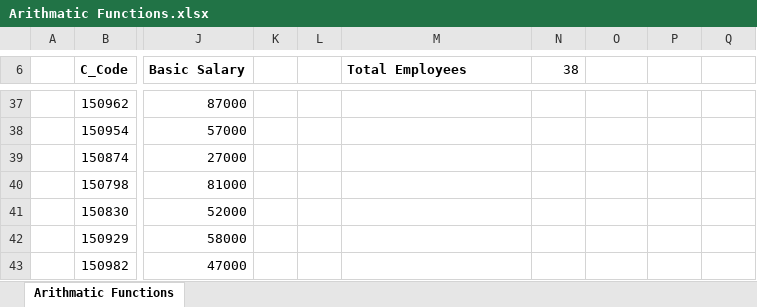
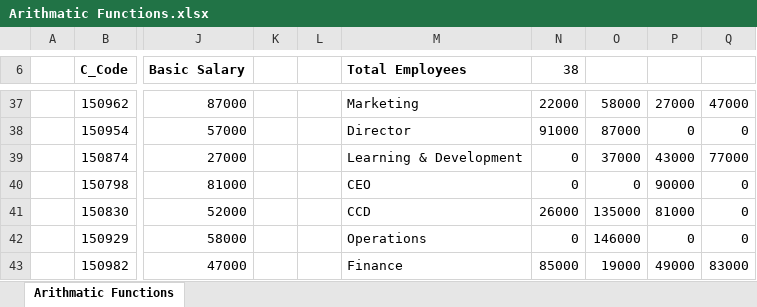
Before and after one commit to shanuhalli/Data-Analyst-Assignment, an Excel workbook: Advanced Excel/Arithmatic Functions.xlsx, sheet Arithmatic Functions, drawn as a sheet; only a part is shown, gaps mark what is left out; values as stored, in another font and other column widths than the file's, no borders; the diff covers the shown part only; the diff names each change by its address in the sheet, - before the commit and + after, or states it on an @@ line.

```diff
--- a/Advanced Excel/Arithmatic Functions.xlsx (sheet Arithmatic Functions)
+++ b/Advanced Excel/Arithmatic Functions.xlsx (sheet Arithmatic Functions)
-M37 (Total Employees): (empty)
+M37 (Total Employees): Marketing
-N37 (38): (empty)
+N37 (38): 22000
-O37: (empty)
+O37: 58000
-P37: (empty)
+P37: 27000
-Q37: (empty)
+Q37: 47000
-M38 (Total Employees): (empty)
+M38 (Total Employees): Director
-N38 (38): (empty)
+N38 (38): 91000
-O38: (empty)
+O38: 87000
-P38: (empty)
+P38: 0
-Q38: (empty)
+Q38: 0
-M39 (Total Employees): (empty)
+M39 (Total Employees): Learning & Development
-N39:N40 (38): (empty)
+N39:N40 (38): 0
-O39: (empty)
+O39: 37000
-P39: (empty)
+P39: 43000
-Q39: (empty)
+Q39: 77000
-M40 (Total Employees): (empty)
+M40 (Total Employees): CEO
-O40: (empty)
+O40: 0
-P40: (empty)
+P40: 90000
-Q40:Q42: (empty)
+Q40:Q42: 0
-M41 (Total Employees): (empty)
+M41 (Total Employees): CCD
-N41 (38): (empty)
+N41 (38): 26000
-O41: (empty)
+O41: 135000
-P41: (empty)
+P41: 81000
-M42 (Total Employees): (empty)
+M42 (Total Employees): Operations
-N42 (38): (empty)
+N42 (38): 0
-O42: (empty)
+O42: 146000
-P42: (empty)
+P42: 0
-M43 (Total Employees): (empty)
+M43 (Total Employees): Finance
-N43 (38): (empty)
+N43 (38): 85000
-O43: (empty)
+O43: 19000
-P43: (empty)
+P43: 49000
-Q43: (empty)
+Q43: 83000
```
Also changed, not shown: 81 edited cells, cell formats and merged cells elsewhere in this sheet, formulas that keep their value, 7 other files.
